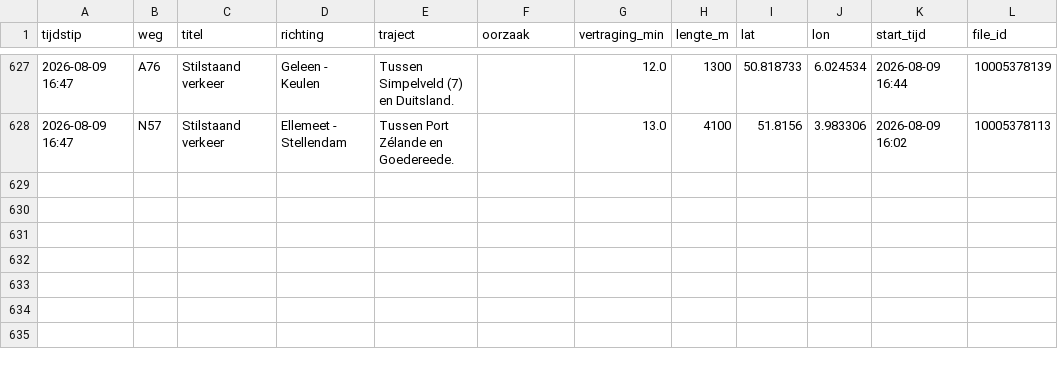
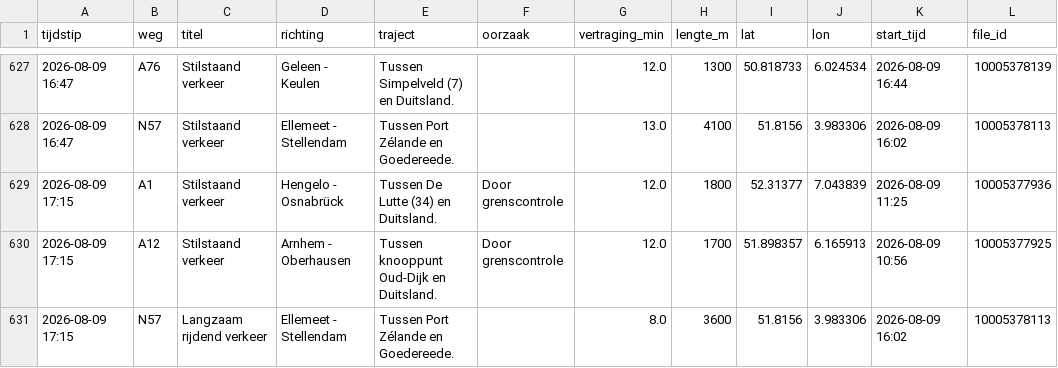
Before and after one commit to YvesW81/test-3, a CSV file: data/files/2026-08.csv, drawn as a sheet; only a part is shown, gaps mark what is left out.

```diff
--- a/data/files/2026-08.csv
+++ b/data/files/2026-08.csv
@@ -628 +628,4 @@ tijdstip,weg,titel,richting,traject,oorzaak,vertraging_min,lengte_m,lat,lon,star
 2026-08-09 16:47,N57,Stilstaand verkeer,Ellemeet - Stellendam,Tussen Port Zélande en Goedereede.,,13.0,4100,51.8156,3.983306,2026-08-09 16:02,10005378113
+2026-08-09 17:15,A1,Stilstaand verkeer,Hengelo - Osnabrück,Tussen De Lutte (34) en Duitsland.,Door grenscontrole,12.0,1800,52.31377,7.043839,2026-08-09 11:25,10005377936
+2026-08-09 17:15,A12,Stilstaand verkeer,Arnhem - Oberhausen,Tussen knooppunt Oud-Dijk en Duitsland.,Door grenscontrole,12.0,1700,51.898357,6.165913,2026-08-09 10:56,10005377925
+2026-08-09 17:15,N57,Langzaam rijdend verkeer,Ellemeet - Stellendam,Tussen Port Zélande en Goedereede.,,8.0,3600,51.8156,3.983306,2026-08-09 16:02,10005378113
```
Also changed, not shown: data/totalen.csv.
